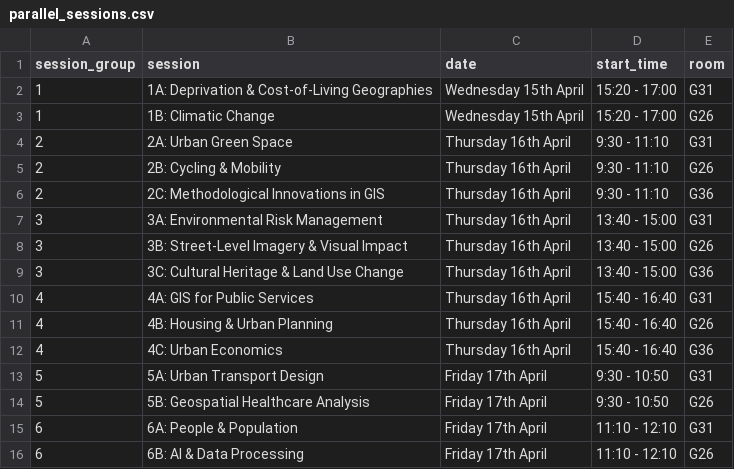
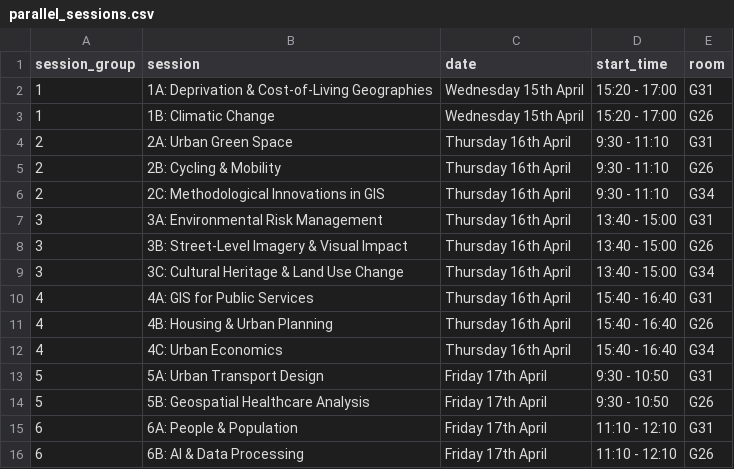
Before and after one commit to Craig-Robson/gisruk2026, a CSV file: program/parallel_sessions.csv, drawn as a sheet.

Commit message:
Update parallel_sessions.csv

```diff
--- a/program/parallel_sessions.csv
+++ b/program/parallel_sessions.csv
@@ -5,9 +5,9 @@ session_group,session,date,start_time, room
 2,2B: Cycling & Mobility,"Thursday 16th April","9:30 - 11:10", G26
-2,2C: Methodological Innovations in GIS,"Thursday 16th April","9:30 - 11:10", G36
+2,2C: Methodological Innovations in GIS,"Thursday 16th April","9:30 - 11:10", G34
 3,3A: Environmental Risk Management,"Thursday 16th April","13:40 - 15:00", G31
 3,3B: Street-Level Imagery & Visual Impact,"Thursday 16th April","13:40 - 15:00", G26
-3,3C: Cultural Heritage & Land Use Change,"Thursday 16th April","13:40 - 15:00", G36
+3,3C: Cultural Heritage & Land Use Change,"Thursday 16th April","13:40 - 15:00", G34
 4,4A: GIS for Public Services,"Thursday 16th April","15:40 - 16:40", G31
 4,4B: Housing & Urban Planning,"Thursday 16th April","15:40 - 16:40", G26
-4,4C: Urban Economics,"Thursday 16th April","15:40 - 16:40", G36
+4,4C: Urban Economics,"Thursday 16th April","15:40 - 16:40", G34
 5,5A: Urban Transport Design,"Friday 17th April","9:30 - 10:50", G31
```
